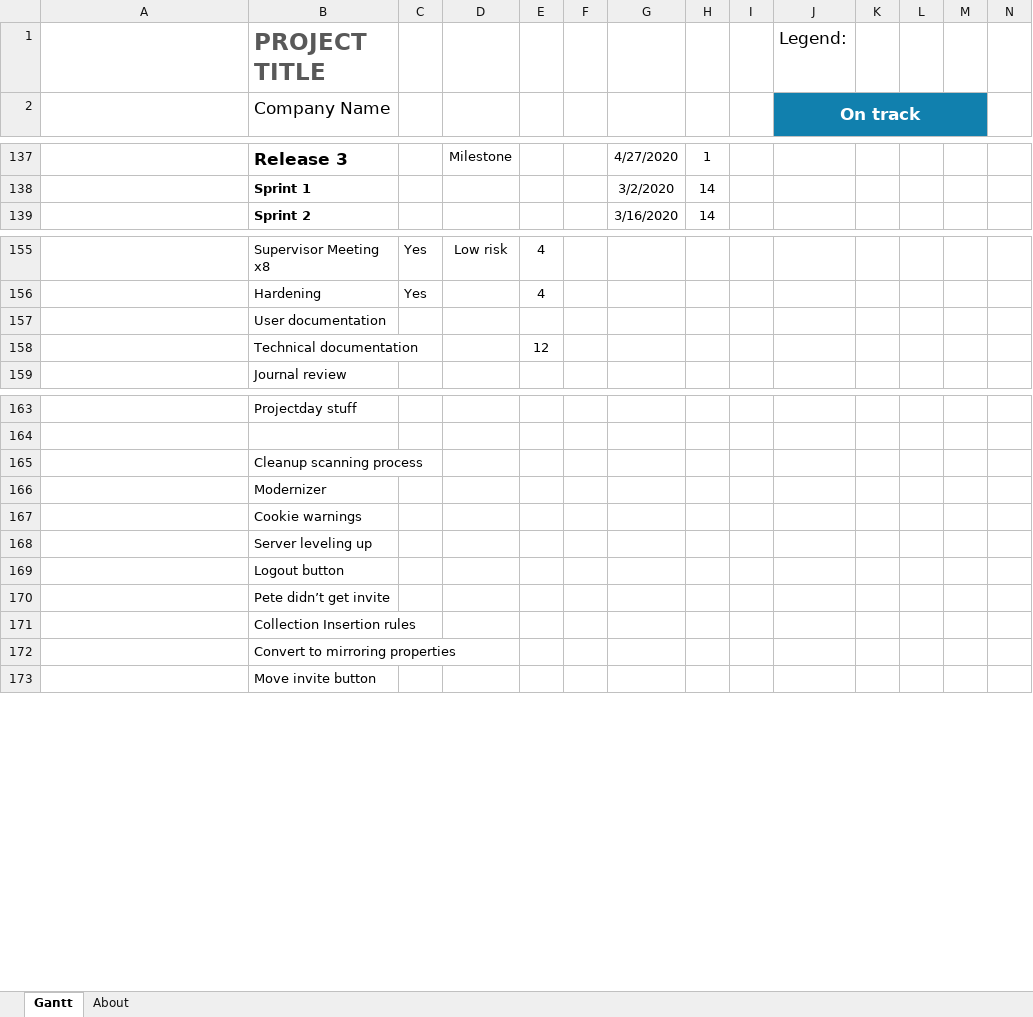
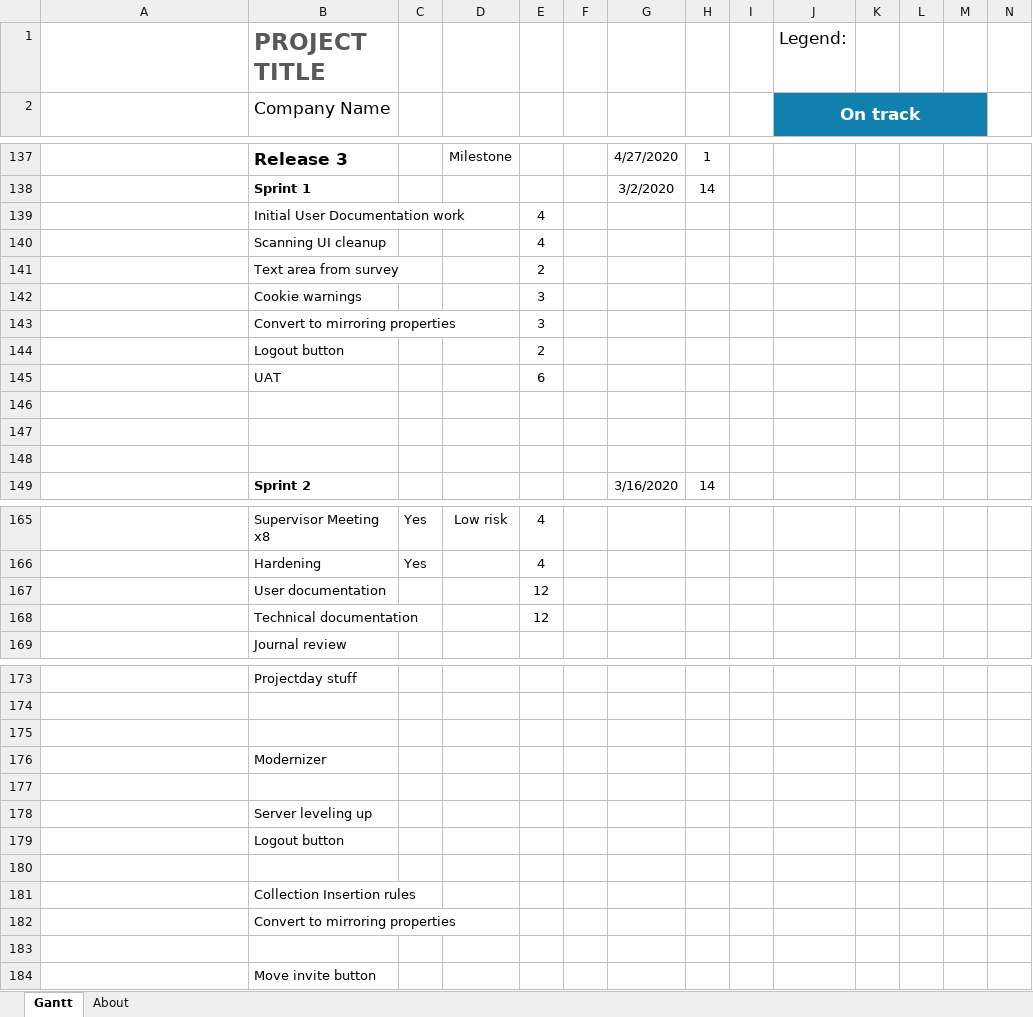
Before and after one commit to JayAitch/CI301, an Excel workbook: Planning Report/application sprint planner sprint5 03.02.20.xlsx, sheet Gantt, drawn as a sheet; only a part is shown, gaps mark what is left out; long unchanged cells end in …; values as stored, in another font and other column widths than the file's, no borders; charts and pictures and conditional formats and table styles not drawn; addresses are those after the commit; rows hold the shown columns only; the diff names each change by its address in the sheet, - before the commit and + after, or states it on an @@ line.

Commit message:
team completion notification tests text area description

```diff
--- a/Planning Report/application sprint planner sprint5 03.02.20.xlsx (sheet Gantt)
+++ b/Planning Report/application sprint planner sprint5 03.02.20.xlsx (sheet Gantt)
+row 139:  | Initial User Documentation work |  |  | 4
+row 140:  | Scanning UI cleanup |  |  | 4
+row 141:  | Text area from survey |  |  | 2
+row 142:  | Cookie warnings |  |  | 3
+row 143:  | Convert to mirroring properties |  |  | 3
+row 144:  | Logout button |  |  | 2
+row 145:  | UAT |  |  | 6
+row 146: (empty)
+row 147: (empty)
+row 148: (empty)
-E167: (empty)
+E167: 12
-B175 (Company Name): Cleanup scanning process
+B175 (Company Name): (empty)
-B177 (Company Name): Cookie warnings
+B177 (Company Name): (empty)
-B180 (Company Name): Pete didn’t get invite
+B180 (Company Name): (empty)
+row 183: (empty)
```
Also changed, not shown: formulas that keep their value, 5 other files.
